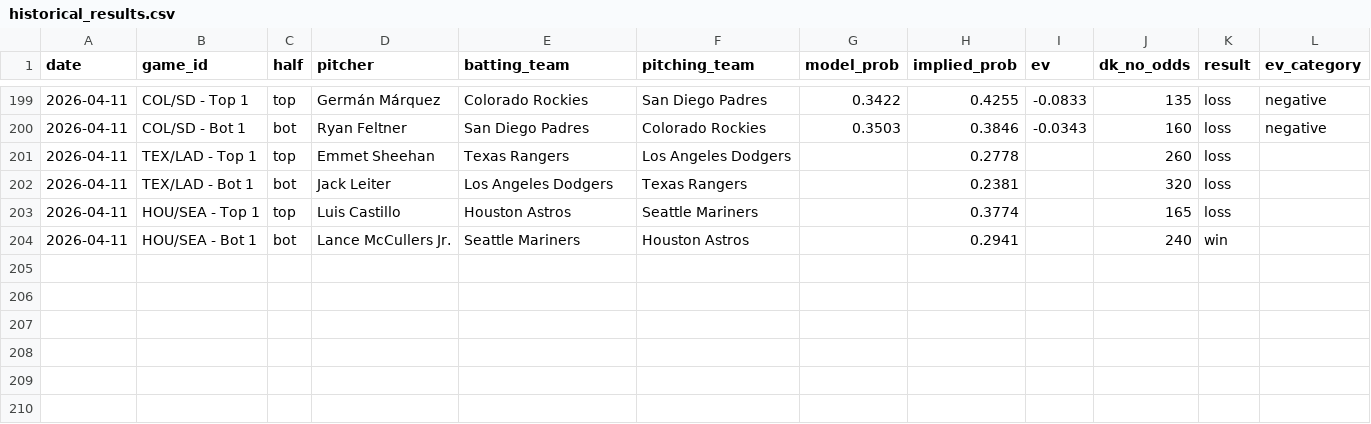
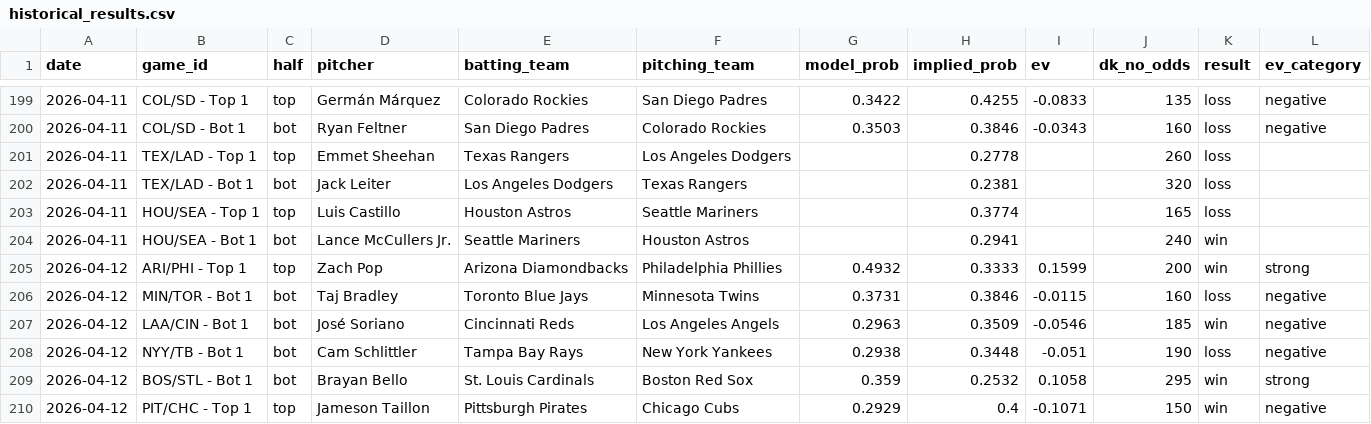
Before and after one commit to austinlmcconnell/mlb-nsfi-model, a CSV file: historical_results.csv, drawn as a sheet; only a part is shown, gaps mark what is left out.

```diff
--- a/historical_results.csv
+++ b/historical_results.csv
@@ -204 +204,7 @@ date,game_id,half,pitcher,batting_team,pitching_team,model_prob,implied_prob,ev,
 2026-04-11,HOU/SEA - Bot 1,bot,Lance McCullers Jr.,Seattle Mariners,Houston Astros,,0.2941,,240,win,
+2026-04-12,ARI/PHI - Top 1,top,Zach Pop,Arizona Diamondbacks,Philadelphia Phillies,0.4932,0.3333,0.1599,200,win,strong
+2026-04-12,MIN/TOR - Bot 1,bot,Taj Bradley,Toronto Blue Jays,Minnesota Twins,0.3731,0.3846,-0.0115,160,loss,negative
+2026-04-12,LAA/CIN - Bot 1,bot,José Soriano,Cincinnati Reds,Los Angeles Angels,0.2963,0.3509,-0.0546,185,win,negative
+2026-04-12,NYY/TB - Bot 1,bot,Cam Schlittler,Tampa Bay Rays,New York Yankees,0.2938,0.3448,-0.051,190,loss,negative
+2026-04-12,BOS/STL - Bot 1,bot,Brayan Bello,St. Louis Cardinals,Boston Red Sox,0.359,0.2532,0.1058,295,win,strong
+2026-04-12,PIT/CHC - Top 1,top,Jameson Taillon,Pittsburgh Pirates,Chicago Cubs,0.2929,0.4,-0.1071,150,win,negative
```
Also changed, not shown: 2 other files.
